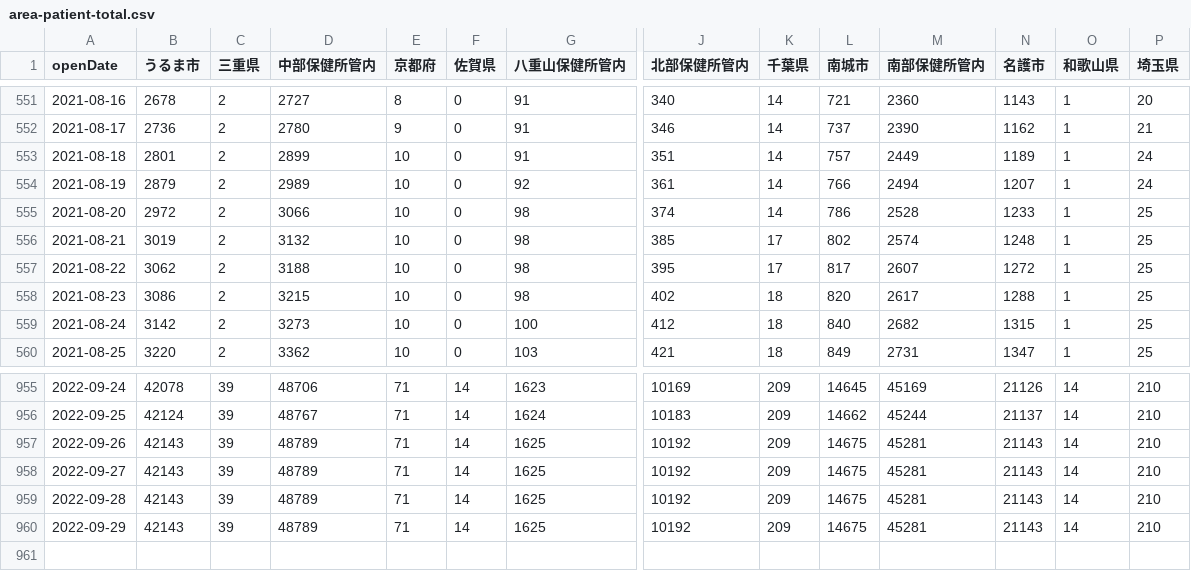
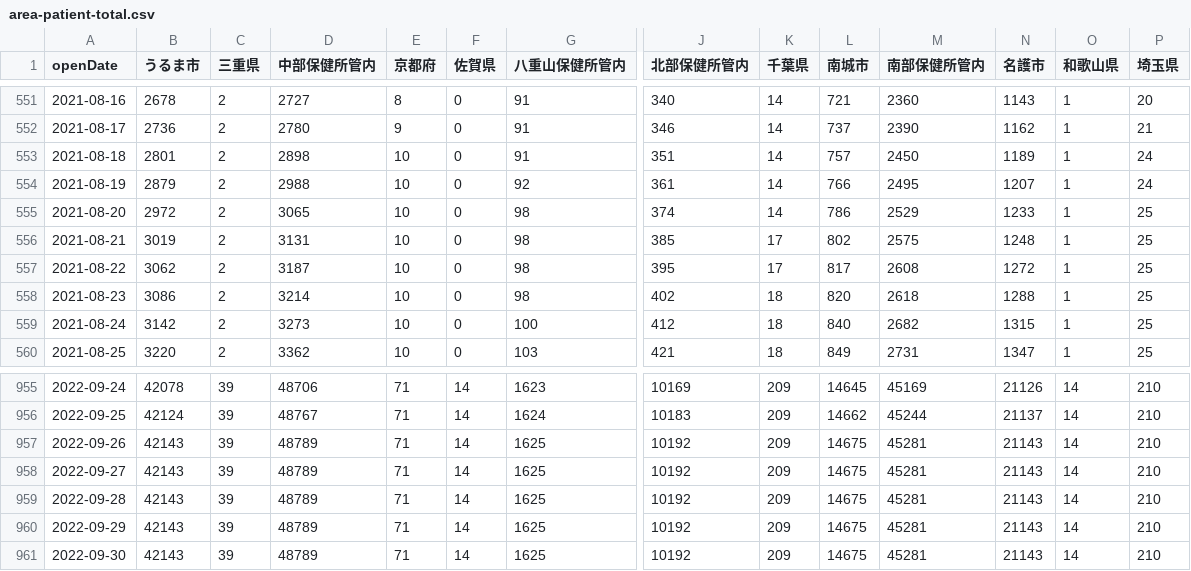
Before and after one commit to t-ube/parser-covid19-oka-summary, a CSV file: data/area-patient-total.csv, drawn as a sheet; only a part is shown, gaps mark what is left out; rows hold the shown columns only; the diff names each change by its address in the sheet, - before the commit and + after, or states it on an @@ line.

```diff
--- a/data/area-patient-total.csv
+++ b/data/area-patient-total.csv
-D553 (中部保健所管内): 2899
+D553 (中部保健所管内): 2898
-M553 (南部保健所管内): 2449
+M553 (南部保健所管内): 2450
-D554 (中部保健所管内): 2989
+D554 (中部保健所管内): 2988
-M554 (南部保健所管内): 2494
+M554 (南部保健所管内): 2495
-D555 (中部保健所管内): 3066
+D555 (中部保健所管内): 3065
-M555 (南部保健所管内): 2528
+M555 (南部保健所管内): 2529
-D556 (中部保健所管内): 3132
+D556 (中部保健所管内): 3131
-M556 (南部保健所管内): 2574
+M556 (南部保健所管内): 2575
-D557 (中部保健所管内): 3188
+D557 (中部保健所管内): 3187
-M557 (南部保健所管内): 2607
+M557 (南部保健所管内): 2608
-D558 (中部保健所管内): 3215
+D558 (中部保健所管内): 3214
-M558 (南部保健所管内): 2617
+M558 (南部保健所管内): 2618
+row 961: 2022-09-30 | 42143 | 39 | 48789 | 71 | 14 | 1625 | 10192 | 209 | 14675 | 45281 | 21143 | 14 | 210
```
Also changed, not shown: data/area-patient-7days.csv, data/area-patient-daily.csv, 27 other files.
